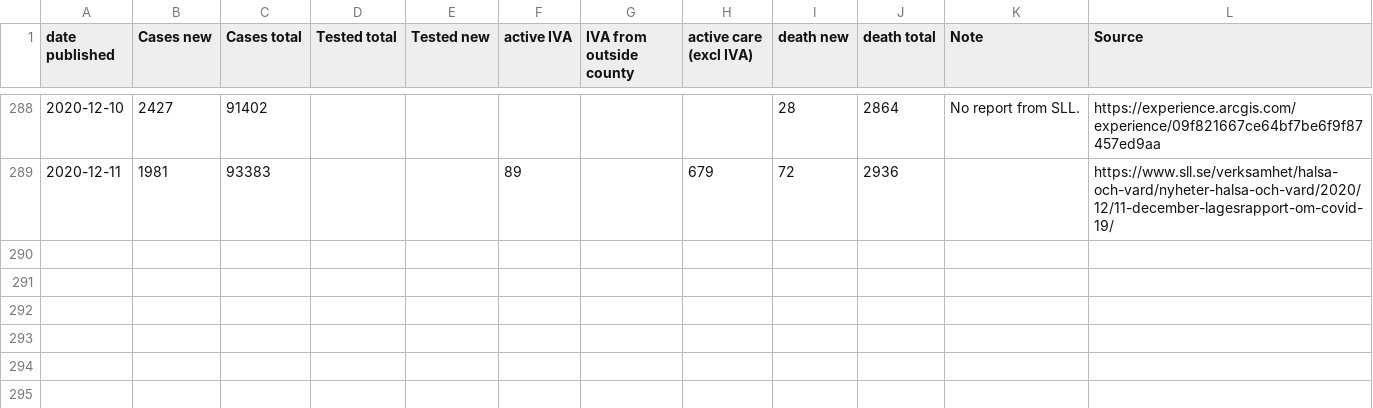
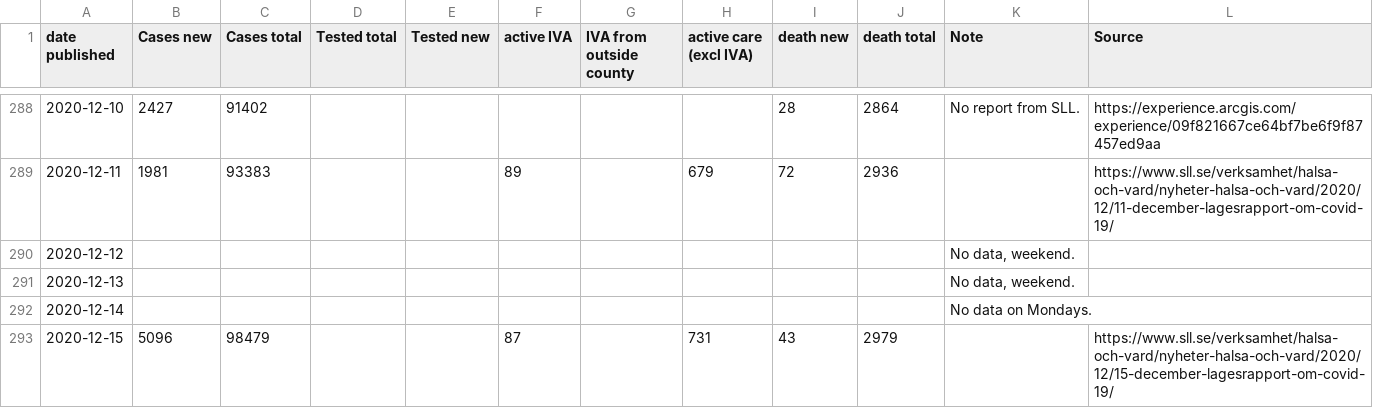
Before and after one commit to mrunesson/covid-19, a CSV file: Corona - Stockholm.csv, drawn as a sheet; only a part is shown, gaps mark what is left out; the diff names each change by its address in the sheet, - before the commit and + after, or states it on an @@ line.

Commit message:
Added 2020-12-15

```diff
--- a/Corona - Stockholm.csv
+++ b/Corona - Stockholm.csv
+row 290: 2020-12-12 |  |  |  |  |  |  |  |  |  | No data, weekend.
+row 291: 2020-12-13 |  |  |  |  |  |  |  |  |  | No data, weekend.
+row 292: 2020-12-14 |  |  |  |  |  |  |  |  |  | No data on Mondays.
+row 293: 2020-12-15 | 5096 | 98479 |  |  | 87 |  | 731 | 43 | 2979 |  | https://www.sll.se/verksamhet/halsa-och-vard/nyheter-halsa-och-vard/2020/12/15-december-lagesrapport-om-covid-19/
```
